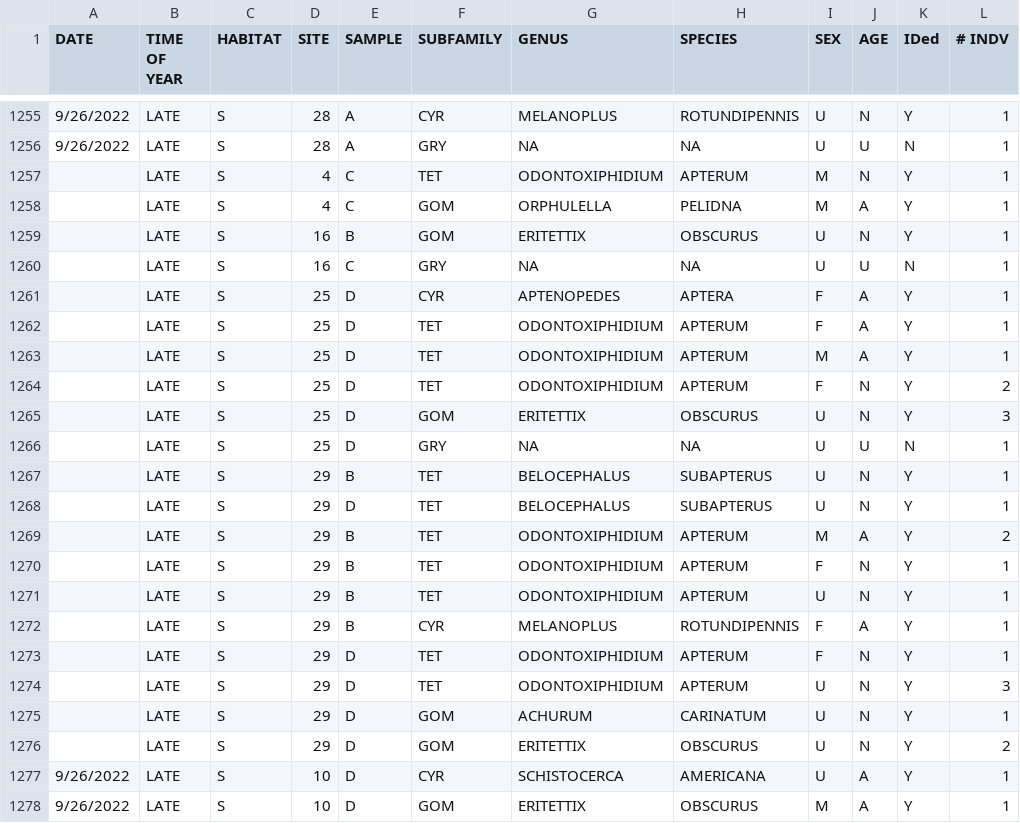
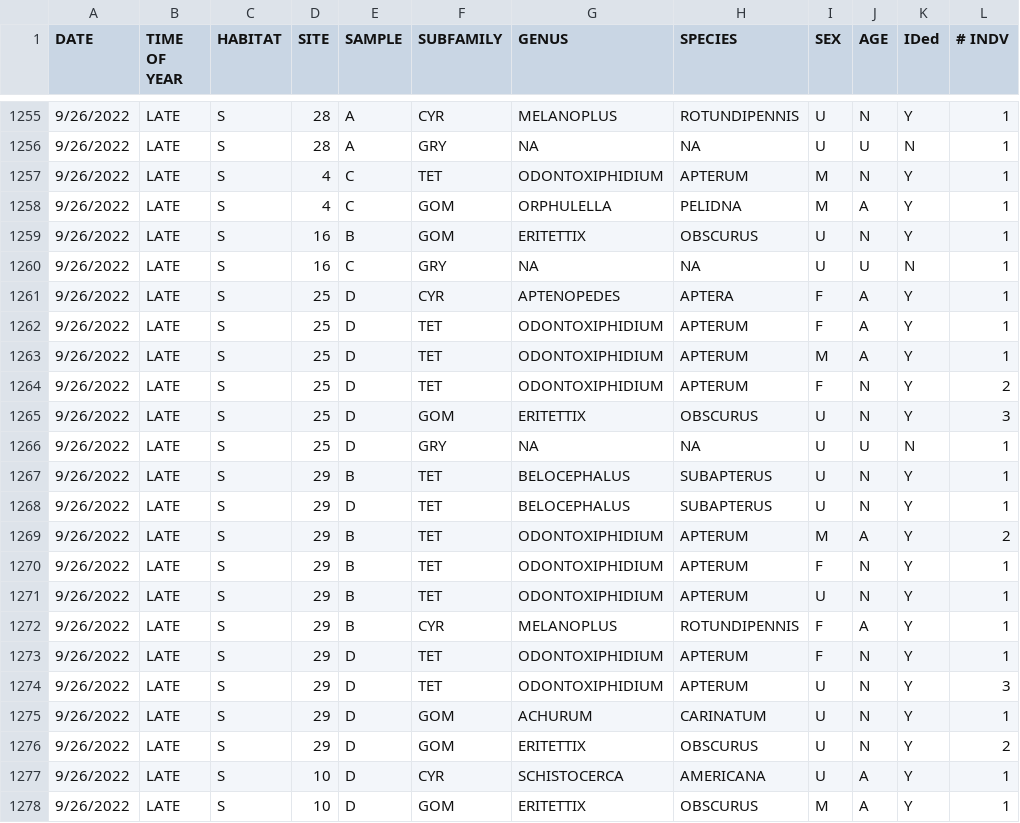
Before and after one commit to hahnp13/Grosdidier_Ghop_MS, a CSV file: Data/Grasshopper ID_nymphs ided_05202023.csv, drawn as a sheet; only a part is shown, gaps mark what is left out; the diff names each change by its address in the sheet, - before the commit and + after, or states it on an @@ line.

```diff
--- a/Data/Grasshopper ID_nymphs ided_05202023.csv
+++ b/Data/Grasshopper ID_nymphs ided_05202023.csv
-A1257:A1276 (DATE): (empty)
+A1257:A1276 (DATE): 9/26/2022
```
Also changed, not shown: 3 other files.
